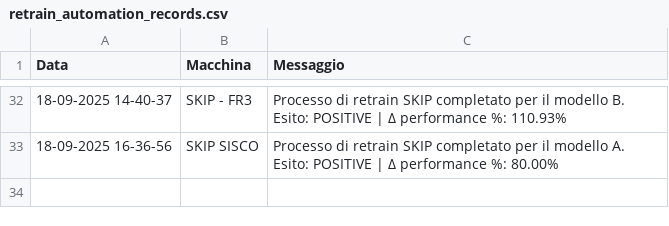
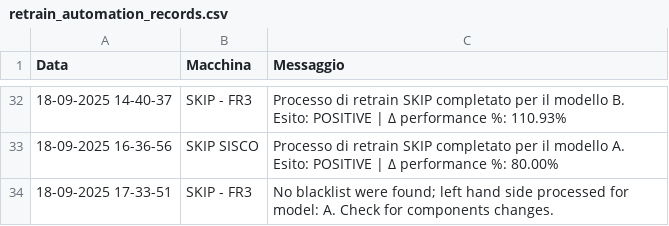
Before and after one commit to SkipAlarm/SkipAutomationAlarm, a CSV file: retrain_automation_records.csv, drawn as a sheet; only a part is shown, gaps mark what is left out; the diff names each change by its address in the sheet, - before the commit and + after, or states it on an @@ line.

Commit message:
Retrain process for SKIP has finished for model A on machine: SKIP - FR3

```diff
--- a/retrain_automation_records.csv
+++ b/retrain_automation_records.csv
+row 34: 18-09-2025 17-33-51 | SKIP - FR3 | No blacklist were found; left hand side processed for model: A. Check for components changes.
```
